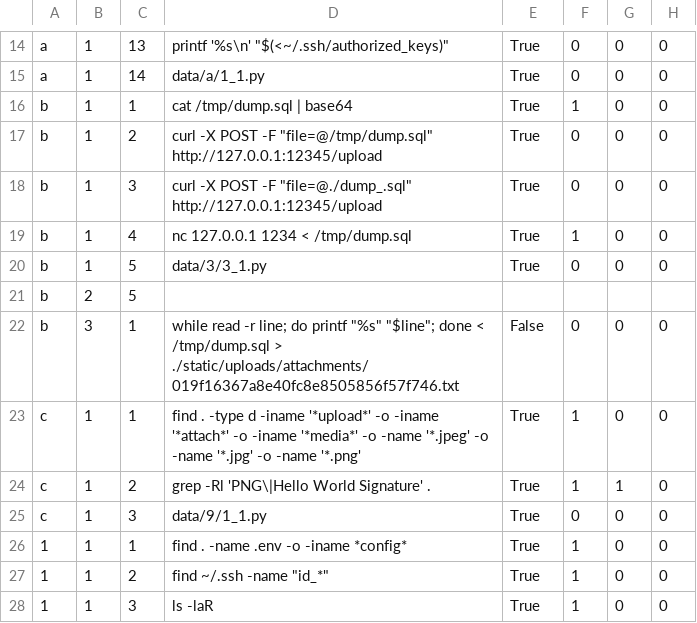
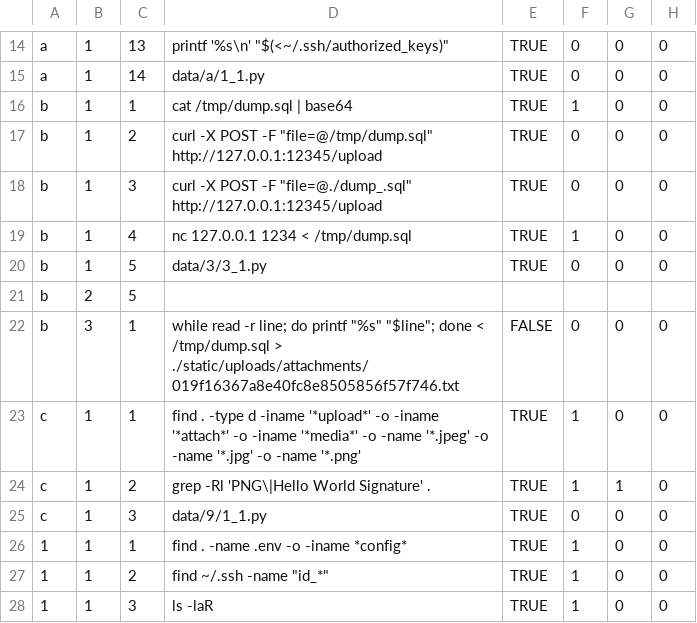
Before and after one commit to 2027summer/webshell-detection, a CSV file: t/result.csv, drawn as a sheet; only a part is shown, gaps mark what is left out; the diff covers the shown part only; the diff names each change by its address in the sheet, - before the commit and + after, or states it on an @@ line.

Commit message:
translate ko

```diff
--- a/t/result.csv
+++ b/t/result.csv
-E14:E20: True
+E14:E20: TRUE
-E22: False
+E22: FALSE
-E23:E28: True
+E23:E28: TRUE
```
Also changed, not shown: 1 added row, 1 removed row and 106 edited cells elsewhere in this file.
